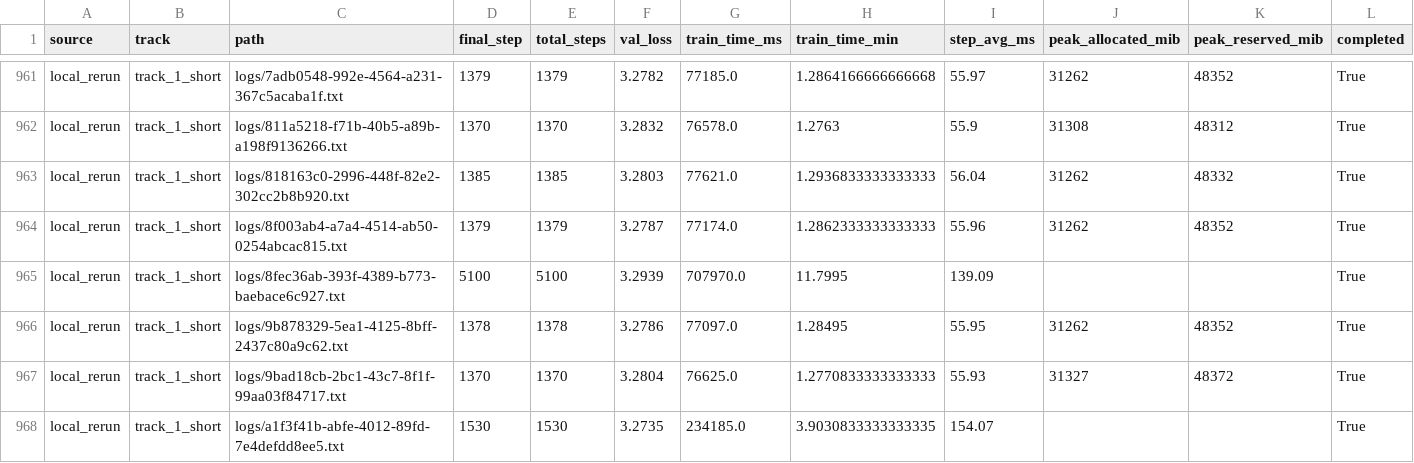
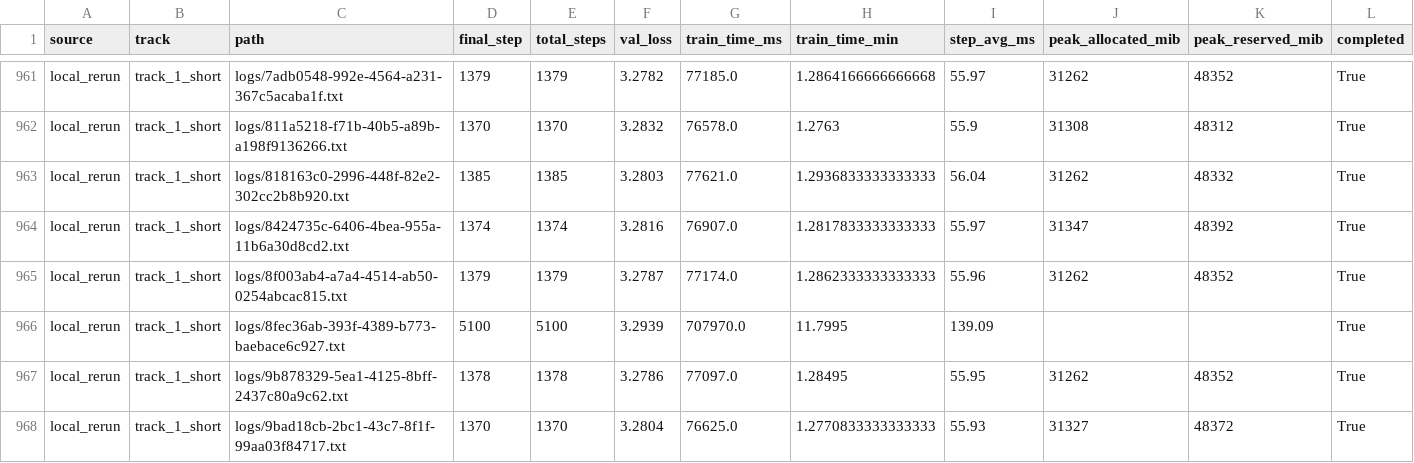
Before and after one commit to novitalabs/modded-nanogpt, a CSV file: experiments/results/log_results.csv, drawn as a sheet; only a part is shown, gaps mark what is left out; the shorter side is filled out with more unchanged rows; rows hold the shown columns only; the diff names each change by its address in the sheet, - before the commit and + after, or states it on an @@ line.

Commit message:
arthur-codex: scheduled_1374_no_extension 新样本完整结束但未达标，val_loss=3.2816...
Arthur analysis: codex-1780623482011-b968ad81
Reason: 1 run(s) finished
Changed files: 5
Experiment IDs: scheduled-1374-no-extension
Run IDs: scheduled-1374-no-extension-1780623301-42fe3c29
Input code commits: efb0d8d41338b57eaa217ffad4be12a4b56ecf99

```diff
--- a/experiments/results/log_results.csv
+++ b/experiments/results/log_results.csv
+row 964: local_rerun | track_1_short | logs/8424735c-6406-4bea-955a-11b6a30d8cd2.txt | 1374 | 1374 | 3.2816 | 76907.0 | 1.2817833333333333 | 55.97 | 31347 | 48392 | True
```
Also changed, not shown: experiments/results/local_reruns.csv, 3 other files.
